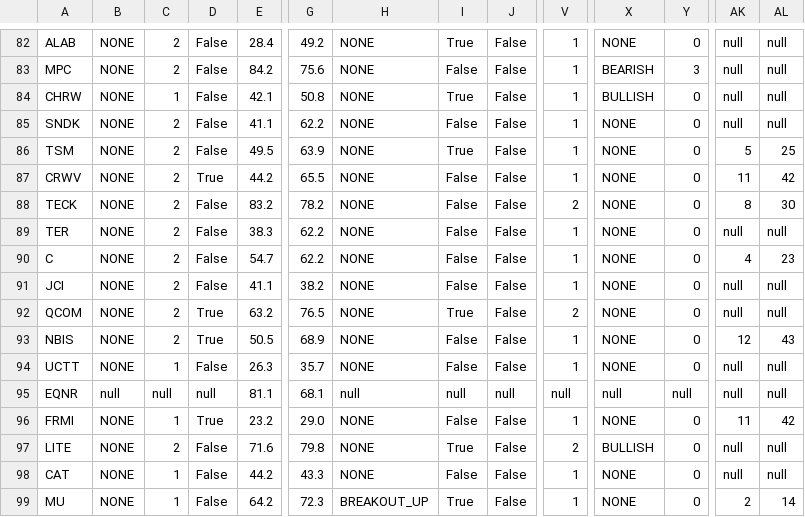
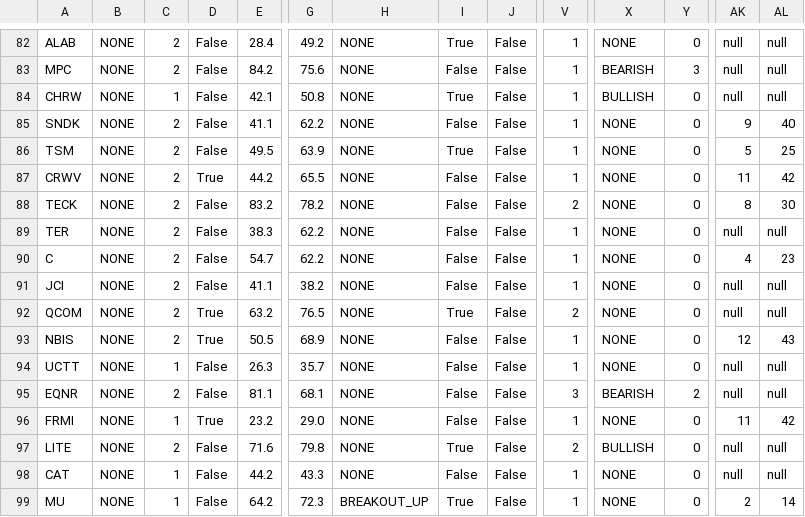
Before and after one commit to TongIncomeWheel/AQE, a TSV file: aegis/output/packets/weis.tsv, drawn as a sheet; only a part is shown, gaps mark what is left out; the diff covers the shown part only; the diff names each change by its address in the sheet, - before the commit and + after, or states it on an @@ line.

```diff
--- a/aegis/output/packets/weis.tsv
+++ b/aegis/output/packets/weis.tsv
-AK85: null
+AK85: 9
-AL85: null
+AL85: 40
-B95: null
+B95: NONE
-C95: null
+C95: 2
-D95: null
+D95: False
-H95: null
+H95: NONE
-I95: null
+I95: False
-J95: null
+J95: False
-V95: null
+V95: 3
-X95: null
+X95: BEARISH
-Y95: null
+Y95: 2
```
Also changed, not shown: 38 edited cells elsewhere in this file.
